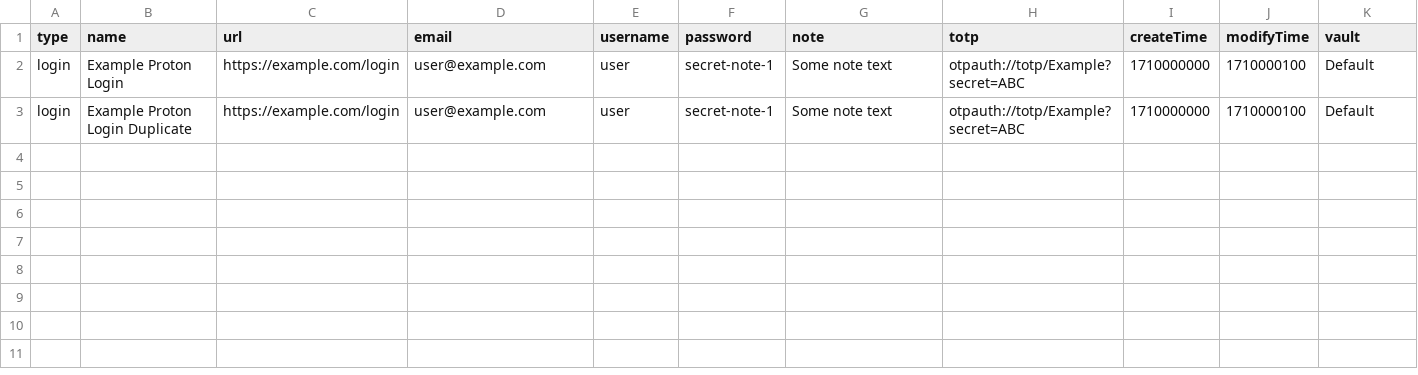
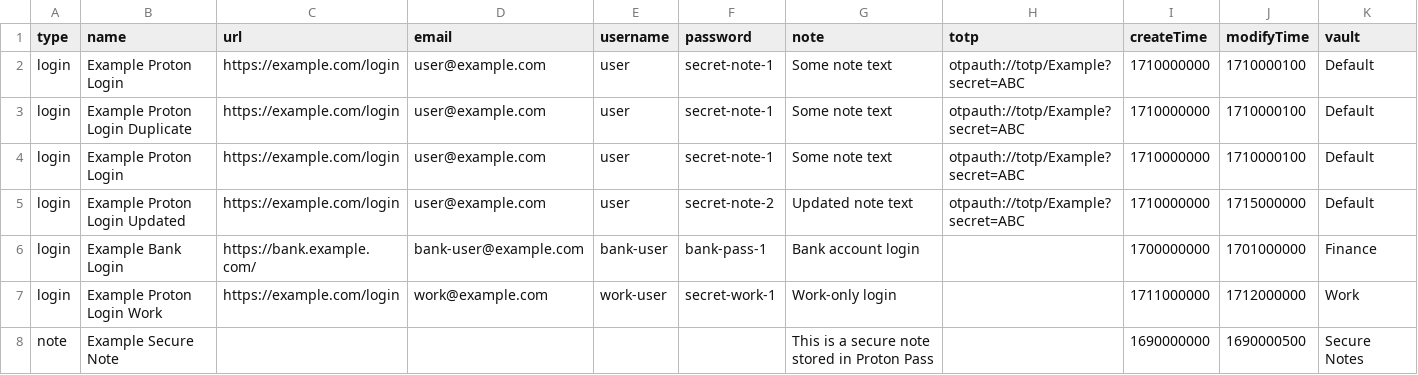
Before and after one commit to taggedzi/creddedupe, a CSV file: assets/protonpass.csv, drawn as a sheet.

```diff
--- a/assets/protonpass.csv
+++ b/assets/protonpass.csv
@@ -3 +3,6 @@ login,Example Proton Login,https://example.com/login,user@example.com,user,secre
 login,Example Proton Login Duplicate,https://example.com/login,user@example.com,user,secret-note-1,Some note text,otpauth://totp/Example?secret=ABC,1710000000,1710000100,Default
+login,Example Proton Login,https://example.com/login,user@example.com,user,secret-note-1,Some note text,otpauth://totp/Example?secret=ABC,1710000000,1710000100,Default
+login,Example Proton Login Updated,https://example.com/login,user@example.com,user,secret-note-2,Updated note text,otpauth://totp/Example?secret=ABC,1710000000,1715000000,Default
+login,Example Bank Login,https://bank.example.com/,bank-user@example.com,bank-user,bank-pass-1,"Bank account login",,1700000000,1701000000,Finance
+login,Example Proton Login Work,https://example.com/login,work@example.com,work-user,secret-work-1,"Work-only login",,1711000000,1712000000,Work
+note,Example Secure Note,,,,"","This is a secure note stored in Proton Pass",,1690000000,1690000500,Secure Notes
```
Also changed, not shown: assets/bitwarden.csv, 3 other files.
